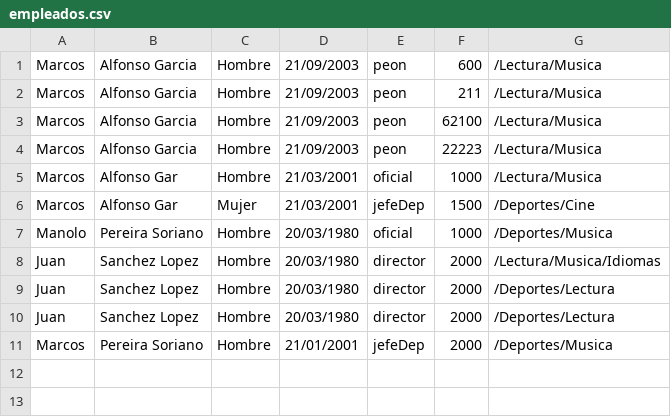
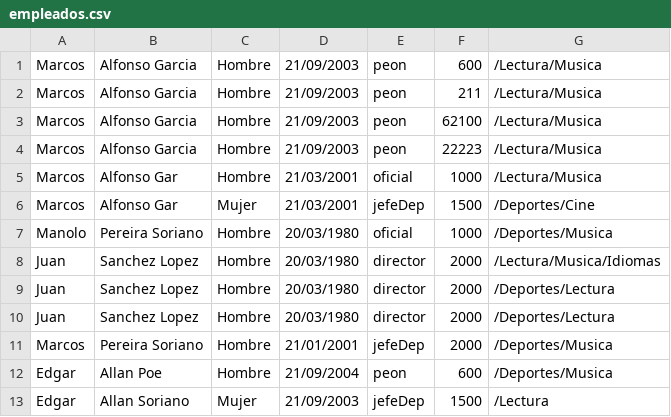
Before and after one commit to Marcos-Alfonso/Repositorio, a CSV file: PHP/Practica2/empleados.csv, drawn as a sheet.

```diff
--- a/PHP/Practica2/empleados.csv
+++ b/PHP/Practica2/empleados.csv
@@ -11 +11,3 @@ Juan,Sanchez Lopez,Hombre,20/03/1980,director,2000,/Deportes/Lectura
 Marcos,Pereira Soriano,Hombre,21/01/2001,jefeDep,2000,/Deportes/Musica
+Edgar,Allan Poe,Hombre,21/09/2004,peon,600,/Deportes/Musica
+Edgar,Allan Soriano,Mujer,21/09/2003,jefeDep,1500,/Lectura
```
Also changed, not shown: 46 other files.
